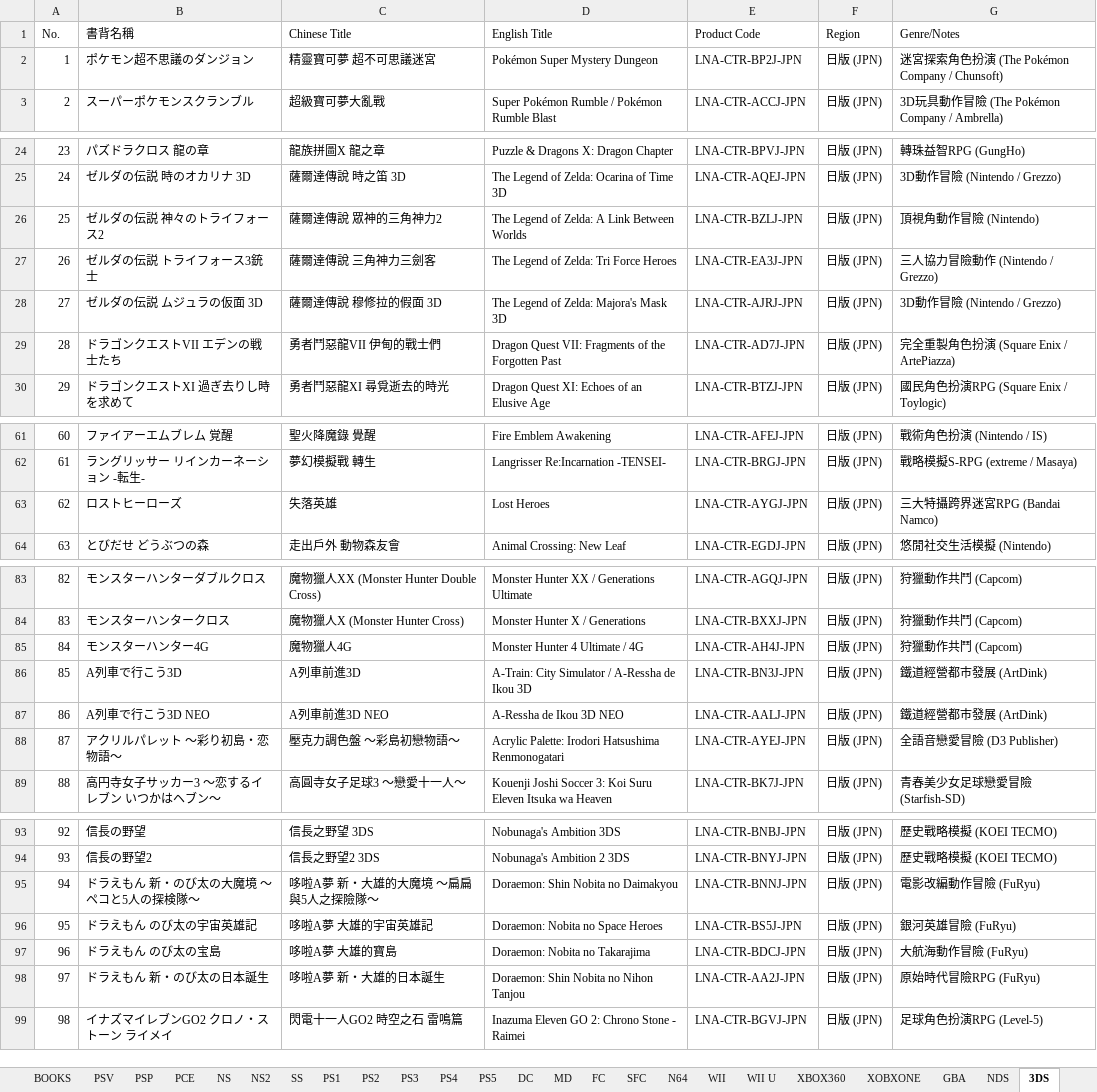
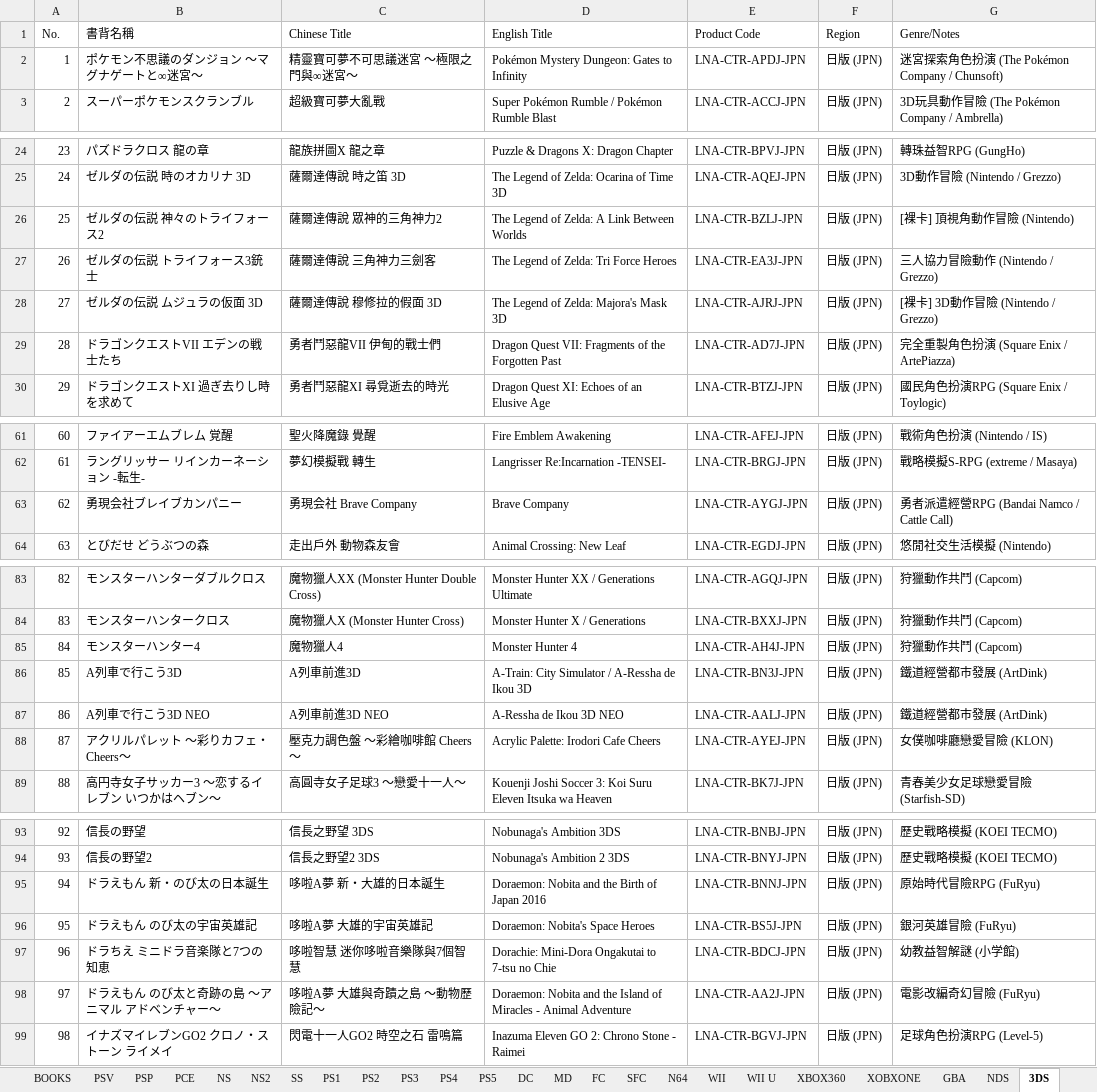
Before and after one commit to Kevinte67228/game-collection-scanner, an Excel workbook: 收藏.xlsx, sheet 3DS, drawn as a sheet; only a part is shown, gaps mark what is left out; values as stored, in another font and other column widths than the file's, no borders; the diff names each change by its address in the sheet, - before the commit and + after, or states it on an @@ line.

Commit message:
Reconcile 3DS collection: match 116 boxes, update Doraemon/MH4/Brave Company titles, format [裸卡] notes with red bold font

```diff
--- a/收藏.xlsx (sheet 3DS)
+++ b/收藏.xlsx (sheet 3DS)
-B2 (書背名稱): ポケモン超不思議のダンジョン
+B2 (書背名稱): ポケモン不思議のダンジョン ～マグナゲートと∞迷宮～
-C2 (Chinese Title): 精靈寶可夢 超不可思議迷宮
+C2 (Chinese Title): 精靈寶可夢不可思議迷宮 ～極限之門與∞迷宮～
-D2 (English Title): Pokémon Super Mystery Dungeon
+D2 (English Title): Pokémon Mystery Dungeon: Gates to Infinity
-E2 (Product Code): LNA-CTR-BP2J-JPN
+E2 (Product Code): LNA-CTR-APDJ-JPN
-G26 (Genre/Notes): 頂視角動作冒險 (Nintendo)
+G26 (Genre/Notes): [裸卡] 頂視角動作冒險 (Nintendo)
-G28 (Genre/Notes): 3D動作冒險 (Nintendo / Grezzo)
+G28 (Genre/Notes): [裸卡] 3D動作冒險 (Nintendo / Grezzo)
-B63 (書背名稱): ロストヒーローズ
+B63 (書背名稱): 勇現会社ブレイブカンパニー
-C63 (Chinese Title): 失落英雄
+C63 (Chinese Title): 勇現会社 Brave Company
-D63 (English Title): Lost Heroes
+D63 (English Title): Brave Company
-G63 (Genre/Notes): 三大特攝跨界迷宮RPG (Bandai Namco)
+G63 (Genre/Notes): 勇者派遣經營RPG (Bandai Namco / Cattle Call)
-B85 (書背名稱): モンスターハンター4G
+B85 (書背名稱): モンスターハンター4
-C85 (Chinese Title): 魔物獵人4G
+C85 (Chinese Title): 魔物獵人4
-D85 (English Title): Monster Hunter 4 Ultimate / 4G
+D85 (English Title): Monster Hunter 4
-B88 (書背名稱): アクリルパレット ～彩り初島・恋物語～
+B88 (書背名稱): アクリルパレット ～彩りカフェ・Cheers～
-C88 (Chinese Title): 壓克力調色盤 ～彩島初戀物語～
+C88 (Chinese Title): 壓克力調色盤 ～彩繪咖啡館 Cheers～
-D88 (English Title): Acrylic Palette: Irodori Hatsushima Renmonogatari
+D88 (English Title): Acrylic Palette: Irodori Cafe Cheers
-G88 (Genre/Notes): 全語音戀愛冒險 (D3 Publisher)
+G88 (Genre/Notes): 女僕咖啡廳戀愛冒險 (KLON)
-B95 (書背名稱): ドラえもん 新・のび太の大魔境 ～ペコと5人の探検隊～
+B95 (書背名稱): ドラえもん 新・のび太の日本誕生
-C95 (Chinese Title): 哆啦A夢 新・大雄的大魔境 ～扁扁與5人之探險隊～
+C95 (Chinese Title): 哆啦A夢 新・大雄的日本誕生
-D95 (English Title): Doraemon: Shin Nobita no Daimakyou
+D95 (English Title): Doraemon: Nobita and the Birth of Japan 2016
-G95 (Genre/Notes): 電影改編動作冒險 (FuRyu)
+G95 (Genre/Notes): 原始時代冒險RPG (FuRyu)
-D96 (English Title): Doraemon: Nobita no Space Heroes
+D96 (English Title): Doraemon: Nobita's Space Heroes
-B97 (書背名稱): ドラえもん のび太の宝島
+B97 (書背名稱): ドラちえ ミニドラ音楽隊と7つの知恵
-C97 (Chinese Title): 哆啦A夢 大雄的寶島
+C97 (Chinese Title): 哆啦智慧 迷你哆啦音樂隊與7個智慧
-D97 (English Title): Doraemon: Nobita no Takarajima
+D97 (English Title): Dorachie: Mini-Dora Ongakutai to 7-tsu no Chie
-G97 (Genre/Notes): 大航海動作冒險 (FuRyu)
+G97 (Genre/Notes): 幼教益智解謎 (小学館)
-B98 (書背名稱): ドラえもん 新・のび太の日本誕生
+B98 (書背名稱): ドラえもん のび太と奇跡の島 ～アニマル アドベンチャー～
-C98 (Chinese Title): 哆啦A夢 新・大雄的日本誕生
+C98 (Chinese Title): 哆啦A夢 大雄與奇蹟之島 ～動物歷險記～
-D98 (English Title): Doraemon: Shin Nobita no Nihon Tanjou
+D98 (English Title): Doraemon: Nobita and the Island of Miracles - Animal Adventure
-G98 (Genre/Notes): 原始時代冒險RPG (FuRyu)
+G98 (Genre/Notes): 電影改編奇幻冒險 (FuRyu)
```
Also changed, not shown: 1 other file.
